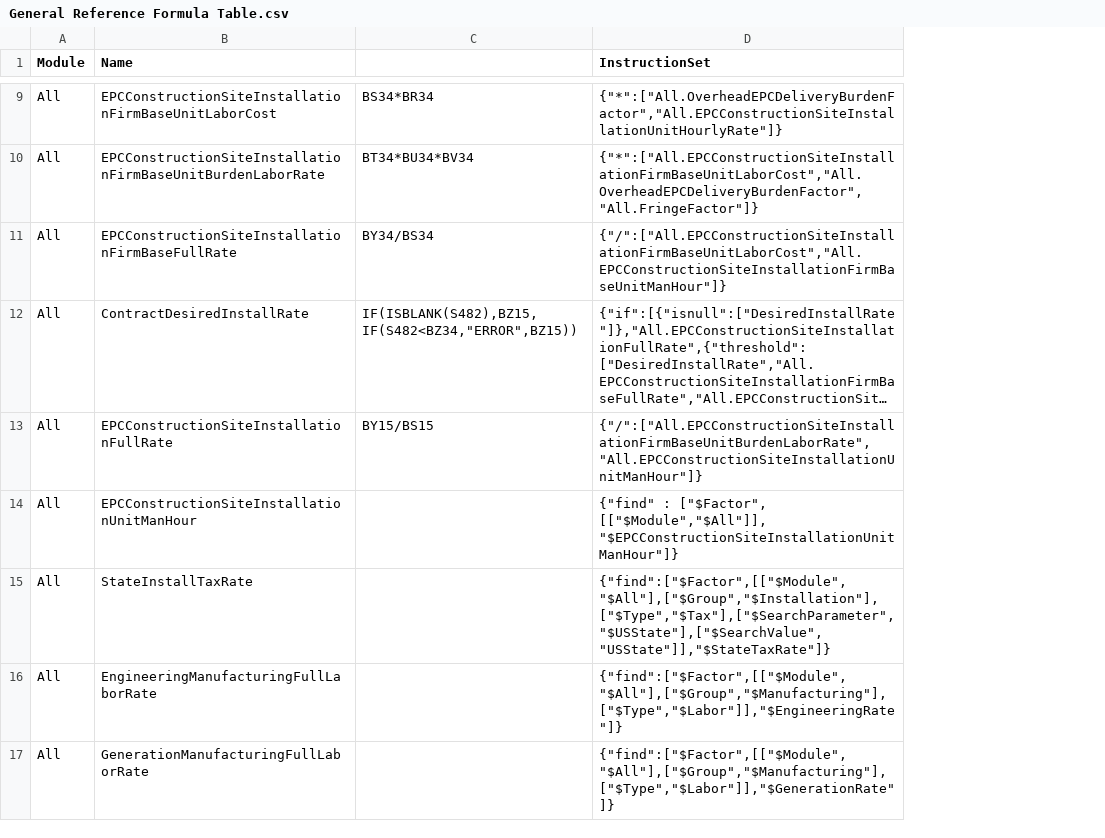
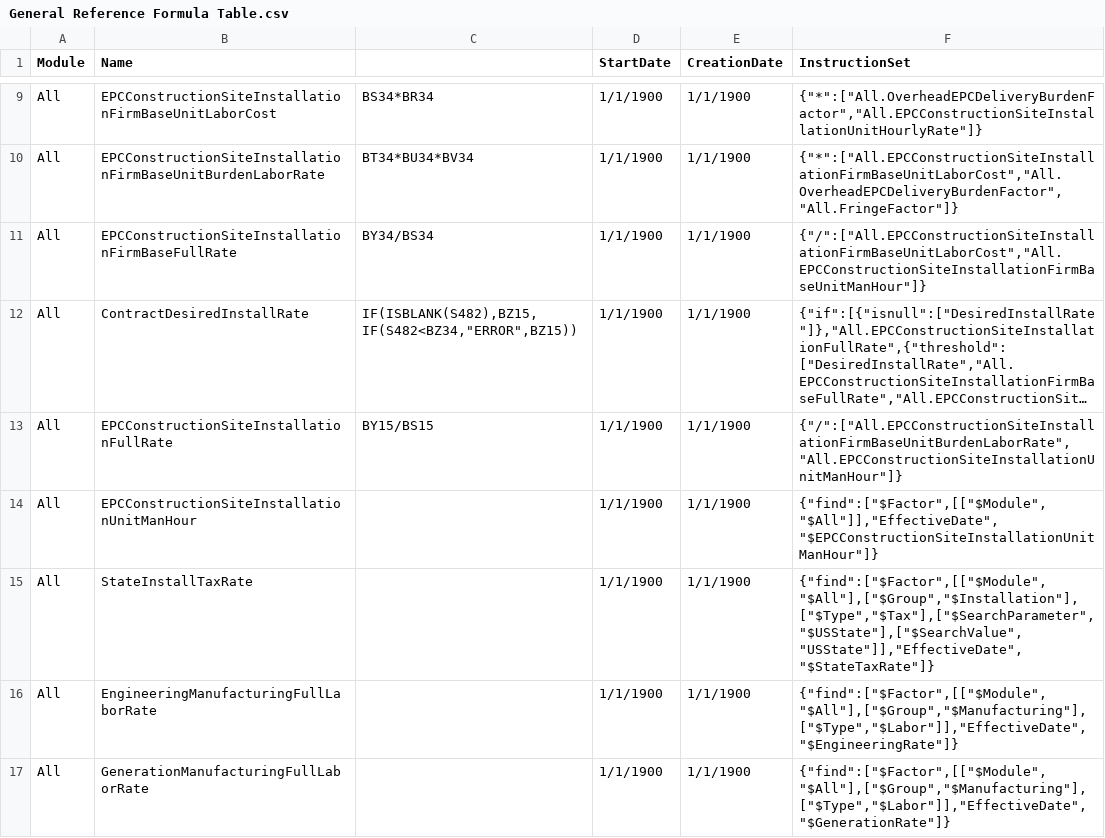
Before and after one commit to soltechinc/powersecure-estimator-services, a CSV file: PowerSecure.Estimator.Services.UnitTest/Resources/General Reference Formula Table.csv, drawn as a sheet; only a part is shown, gaps mark what is left out; long unchanged cells end in …; addresses are those after the commit; the diff covers the shown part only; the diff names each change by its address in the sheet, - before the commit and + after, or states it on an @@ line.

```diff
--- a/PowerSecure.Estimator.Services.UnitTest/Resources/General Reference Formula Table.csv
+++ b/PowerSecure.Estimator.Services.UnitTest/Resources/General Reference Formula Table.csv
+column D (StartDate), rows 9-17: all 1/1/1900
+column E (CreationDate), rows 9-17: all 1/1/1900
-F14 (InstructionSet): {"find" : ["$Factor", [["$Module","$All"]], "$EPCConstructionSiteInstallationUnitManHour"]}
+F14 (InstructionSet): {"find":["$Factor",[["$Module","$All"]],"EffectiveDate","$EPCConstructionSiteInstallationUnitManHour"]}
-F15 (InstructionSet): {"find":["$Factor",[["$Module","$All"],["$Group","$Installation"],["$Type","$Tax"],["$SearchParameter","$USState"],["$SearchValue","USState"]],"$StateTaxRate"]}
+F15 (InstructionSet): {"find":["$Factor",[["$Module","$All"],["$Group","$Installation"],["$Type","$Tax"],["$SearchParameter","$USState"],["$SearchValue","USState"]],"EffectiveDate","$StateTaxRate"]}
-F16 (InstructionSet): {"find":["$Factor",[["$Module","$All"],["$Group","$Manufacturing"],["$Type","$Labor"]],"$EngineeringRate"]}
+F16 (InstructionSet): {"find":["$Factor",[["$Module","$All"],["$Group","$Manufacturing"],["$Type","$Labor"]],"EffectiveDate","$EngineeringRate"]}
-F17 (InstructionSet): {"find":["$Factor",[["$Module","$All"],["$Group","$Manufacturing"],["$Type","$Labor"]],"$GenerationRate"]}
+F17 (InstructionSet): {"find":["$Factor",[["$Module","$All"],["$Group","$Manufacturing"],["$Type","$Labor"]],"EffectiveDate","$GenerationRate"]}
```
Also changed, not shown: 1 added row and 7 edited cells elsewhere in this file, PowerSecure.Estimator.Services.UnitTest/Resources/General Reference Fact Table.csv, PowerSecure.Estimator.Services.UnitTest/Resources/PEC Reference Fact Table.csv, 7 other files.
